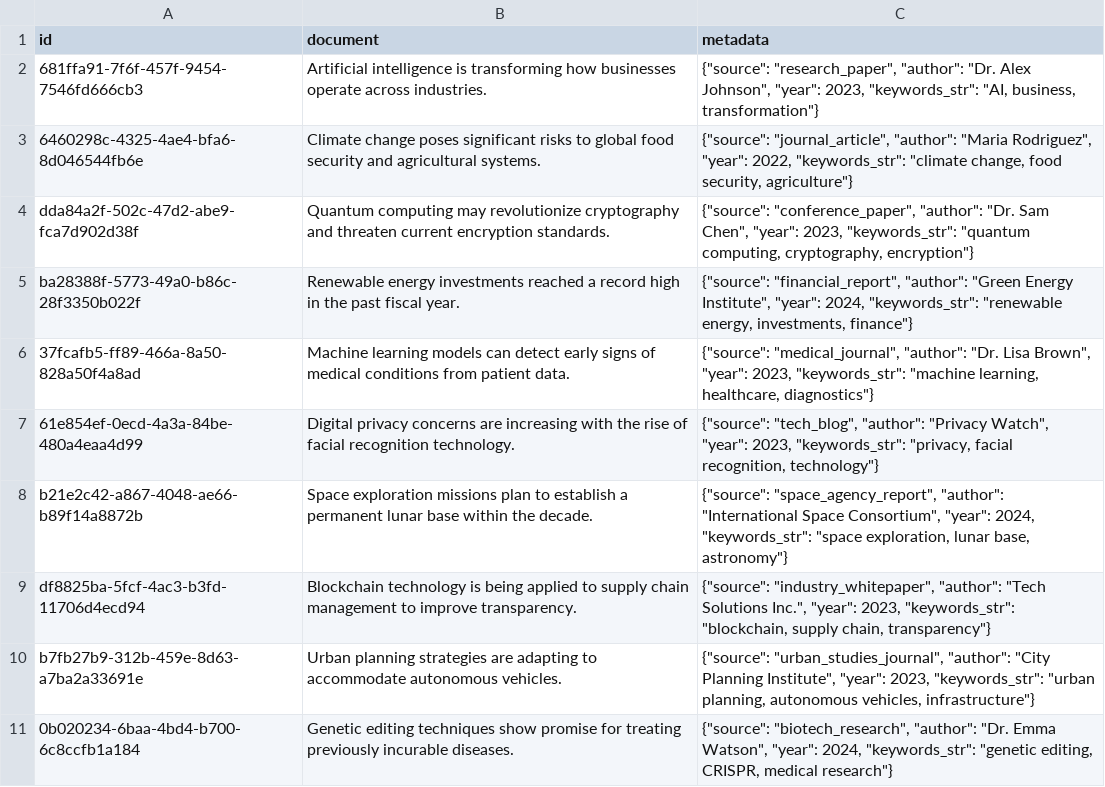
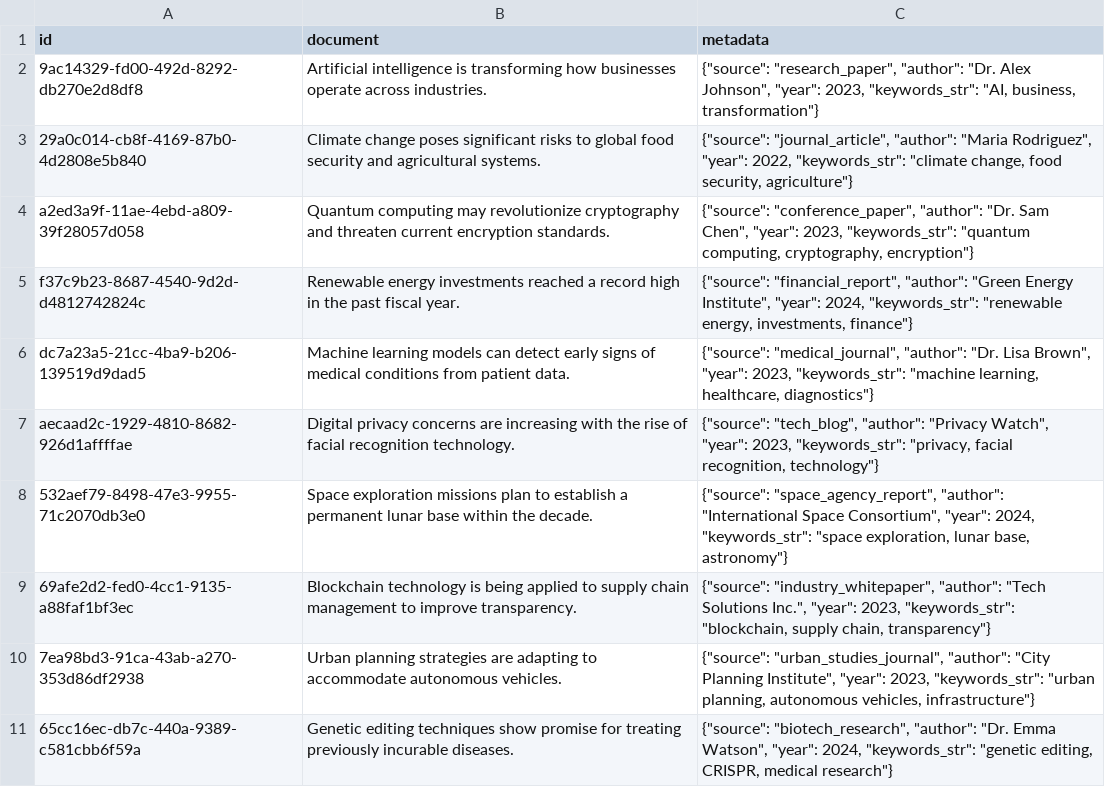
Before and after one commit to Python-Test-Engineer/earl2025, a CSV file: 03.3_chromadb_loader.csv, drawn as a sheet.

```diff
--- a/03.3_chromadb_loader.csv
+++ b/03.3_chromadb_loader.csv
@@ -1,11 +1,11 @@
 id,document,metadata
-681ffa91-7f6f-457f-9454-7546fd666cb3,Artificial intelligence is transforming how businesses operate across industries.,"{""source"": ""research_paper"", ""author"": ""Dr. Alex Johnson"", ""year"": 2023, ""keywords_str"": ""AI, business, transformation""}"
-6460298c-4325-4ae4-bfa6-8d046544fb6e,Climate change poses significant risks to global food security and agricultural systems.,"{""source"": ""journal_article"", ""author"": ""Maria Rodriguez"", ""year"": 2022, ""keywords_str"": ""climate change, food security, agriculture""}"
-dda84a2f-502c-47d2-abe9-fca7d902d38f,Quantum computing may revolutionize cryptography and threaten current encryption standards.,"{""source"": ""conference_paper"", ""author"": ""Dr. Sam Chen"", ""year"": 2023, ""keywords_str"": ""quantum computing, cryptography, encryption""}"
-ba28388f-5773-49a0-b86c-28f3350b022f,Renewable energy investments reached a record high in the past fiscal year.,"{""source"": ""financial_report"", ""author"": ""Green Energy Institute"", ""year"": 2024, ""keywords_str"": ""renewable energy, investments, finance""}"
-37fcafb5-ff89-466a-8a50-828a50f4a8ad,Machine learning models can detect early signs of medical conditions from patient data.,"{""source"": ""medical_journal"", ""author"": ""Dr. Lisa Brown"", ""year"": 2023, ""keywords_str"": ""machine learning, healthcare, diagnostics""}"
-61e854ef-0ecd-4a3a-84be-480a4eaa4d99,Digital privacy concerns are increasing with the rise of facial recognition technology.,"{""source"": ""tech_blog"", ""author"": ""Privacy Watch"", ""year"": 2023, ""keywords_str"": ""privacy, facial recognition, technology""}"
-b21e2c42-a867-4048-ae66-b89f14a8872b,Space exploration missions plan to establish a permanent lunar base within the decade.,"{""source"": ""space_agency_report"", ""author"": ""International Space Consortium"", ""year"": 2024, ""keywords_str"": ""space exploration, lunar base, astronomy""}"
-df8825ba-5fcf-4ac3-b3fd-11706d4ecd94,Blockchain technology is being applied to supply chain management to improve transparency.,"{""source"": ""industry_whitepaper"", ""author"": ""Tech Solutions Inc."", ""year"": 2023, ""keywords_str"": ""blockchain, supply chain, transparency""}"
-b7fb27b9-312b-459e-8d63-a7ba2a33691e,Urban planning strategies are adapting to accommodate autonomous vehicles.,"{""source"": ""urban_studies_journal"", ""author"": ""City Planning Institute"", ""year"": 2023, ""keywords_str"": ""urban planning, autonomous vehicles, infrastructure""}"
-0b020234-6baa-4bd4-b700-6c8ccfb1a184,Genetic editing techniques show promise for treating previously incurable diseases.,"{""source"": ""biotech_research"", ""author"": ""Dr. Emma Watson"", ""year"": 2024, ""keywords_str"": ""genetic editing, CRISPR, medical research""}"
+9ac14329-fd00-492d-8292-db270e2d8df8,Artificial intelligence is transforming how businesses operate across industries.,"{""source"": ""research_paper"", ""author"": ""Dr. Alex Johnson"", ""year"": 2023, ""keywords_str"": ""AI, business, transformation""}"
+29a0c014-cb8f-4169-87b0-4d2808e5b840,Climate change poses significant risks to global food security and agricultural systems.,"{""source"": ""journal_article"", ""author"": ""Maria Rodriguez"", ""year"": 2022, ""keywords_str"": ""climate change, food security, agriculture""}"
+a2ed3a9f-11ae-4ebd-a809-39f28057d058,Quantum computing may revolutionize cryptography and threaten current encryption standards.,"{""source"": ""conference_paper"", ""author"": ""Dr. Sam Chen"", ""year"": 2023, ""keywords_str"": ""quantum computing, cryptography, encryption""}"
+f37c9b23-8687-4540-9d2d-d4812742824c,Renewable energy investments reached a record high in the past fiscal year.,"{""source"": ""financial_report"", ""author"": ""Green Energy Institute"", ""year"": 2024, ""keywords_str"": ""renewable energy, investments, finance""}"
+dc7a23a5-21cc-4ba9-b206-139519d9dad5,Machine learning models can detect early signs of medical conditions from patient data.,"{""source"": ""medical_journal"", ""author"": ""Dr. Lisa Brown"", ""year"": 2023, ""keywords_str"": ""machine learning, healthcare, diagnostics""}"
+aecaad2c-1929-4810-8682-926d1affffae,Digital privacy concerns are increasing with the rise of facial recognition technology.,"{""source"": ""tech_blog"", ""author"": ""Privacy Watch"", ""year"": 2023, ""keywords_str"": ""privacy, facial recognition, technology""}"
+532aef79-8498-47e3-9955-71c2070db3e0,Space exploration missions plan to establish a permanent lunar base within the decade.,"{""source"": ""space_agency_report"", ""author"": ""International Space Consortium"", ""year"": 2024, ""keywords_str"": ""space exploration, lunar base, astronomy""}"
+69afe2d2-fed0-4cc1-9135-a88faf1bf3ec,Blockchain technology is being applied to supply chain management to improve transparency.,"{""source"": ""industry_whitepaper"", ""author"": ""Tech Solutions Inc."", ""year"": 2023, ""keywords_str"": ""blockchain, supply chain, transparency""}"
+7ea98bd3-91ca-43ab-a270-353d86df2938,Urban planning strategies are adapting to accommodate autonomous vehicles.,"{""source"": ""urban_studies_journal"", ""author"": ""City Planning Institute"", ""year"": 2023, ""keywords_str"": ""urban planning, autonomous vehicles, infrastructure""}"
+65cc16ec-db7c-440a-9389-c581cbb6f59a,Genetic editing techniques show promise for treating previously incurable diseases.,"{""source"": ""biotech_research"", ""author"": ""Dr. Emma Watson"", ""year"": 2024, ""keywords_str"": ""genetic editing, CRISPR, medical research""}"
```
Also changed, not shown: 6 other files.
